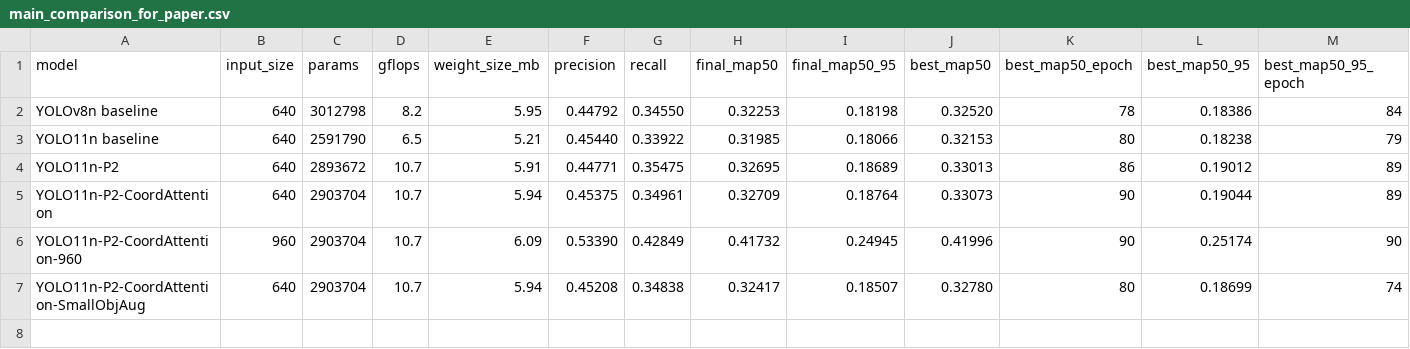
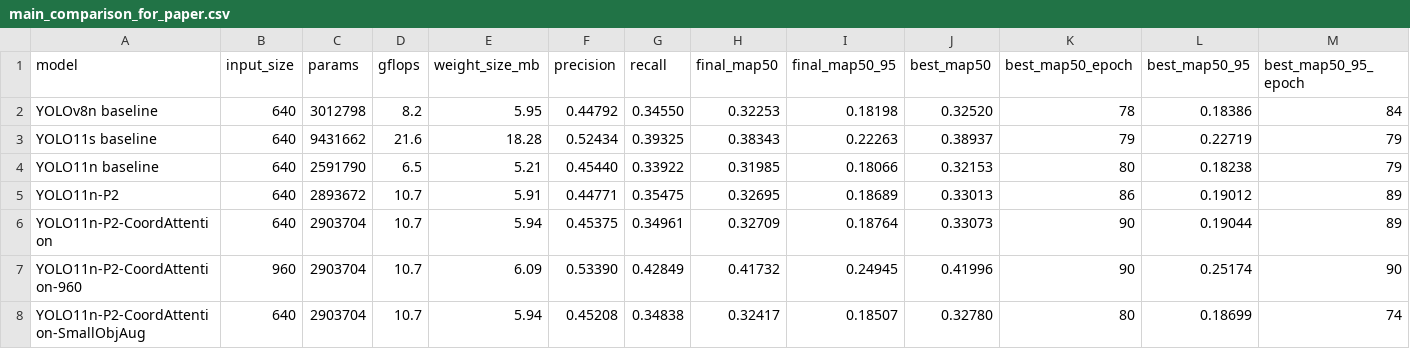
Before and after one commit to Jeremy0508-art/yolo-visdrone-project, a CSV file: paper/tables/main_comparison_for_paper.csv, drawn as a sheet; only a part is shown; rows hold the shown columns only; the diff names each change by its address in the sheet, - before the commit and + after, or states it on an @@ line.

```diff
--- a/paper/tables/main_comparison_for_paper.csv
+++ b/paper/tables/main_comparison_for_paper.csv
+row 3: YOLO11s baseline | 640 | 9431662 | 21.6 | 18.28 | 0.52434 | 0.39325 | 0.38343 | 0.22263 | 0.38937 | 79 | 0.22719 | 79
```
Also changed, not shown: paper/tables/experiment_registry.csv, paper/tables/main_results.csv, 11 other files.
